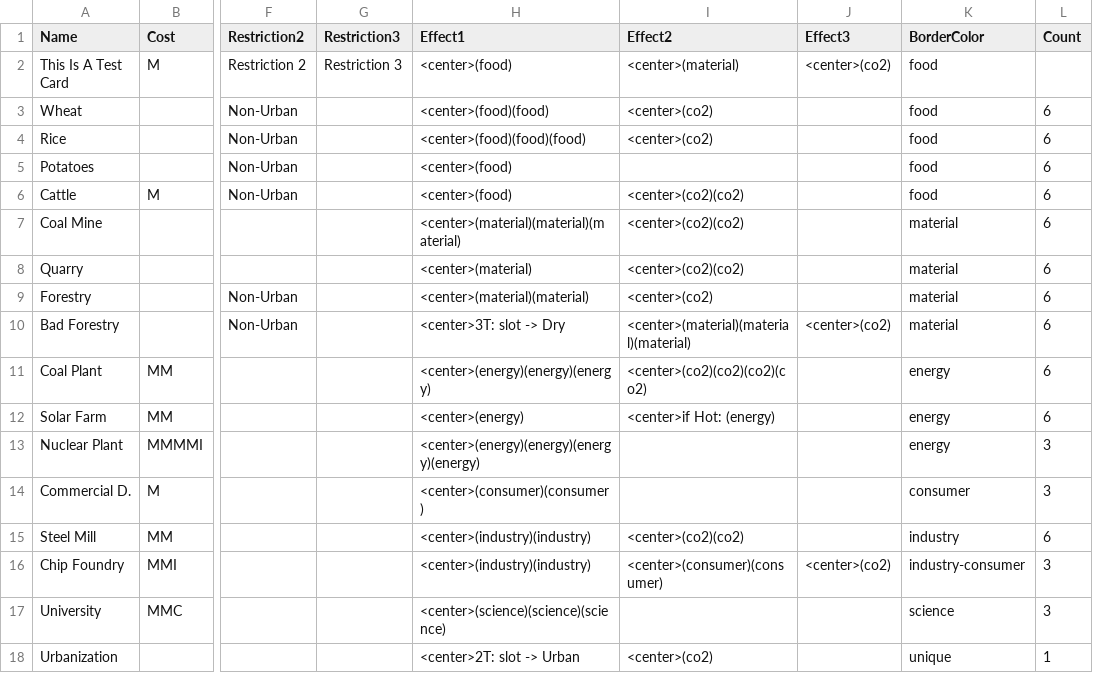
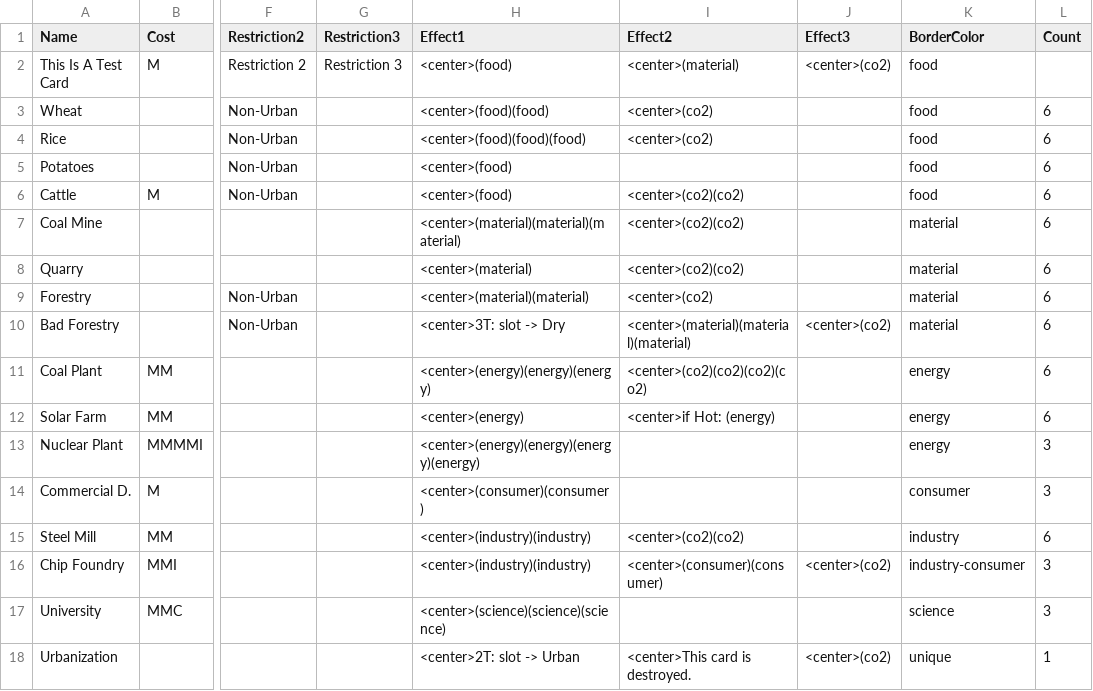
Before and after one commit to HopestarTeam/hopestar, a CSV file: Cards/base_cards.csv, drawn as a sheet; only a part is shown, gaps mark what is left out; the diff names each change by its address in the sheet, - before the commit and + after, or states it on an @@ line.

```diff
--- a/Cards/base_cards.csv
+++ b/Cards/base_cards.csv
-I18 (Effect2): <center>(co2)
+I18 (Effect2): <center>This card is destroyed.
-J18 (Effect3): (empty)
+J18 (Effect3): <center>(co2)
```
Also changed, not shown: 20 other files.
